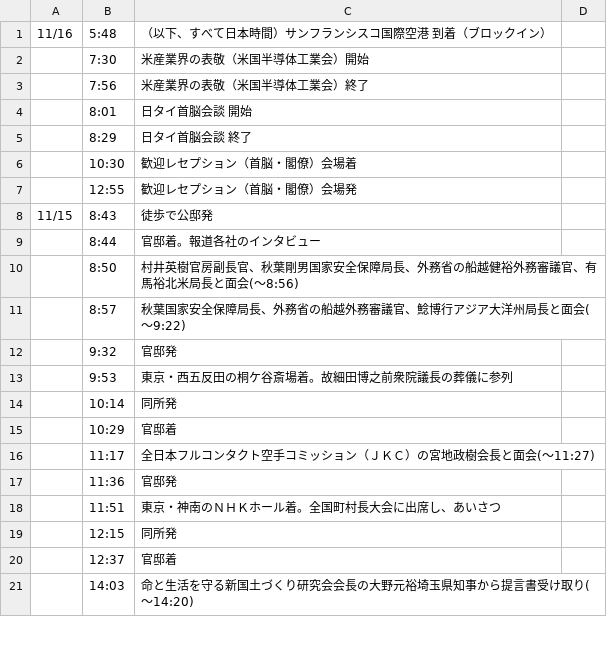
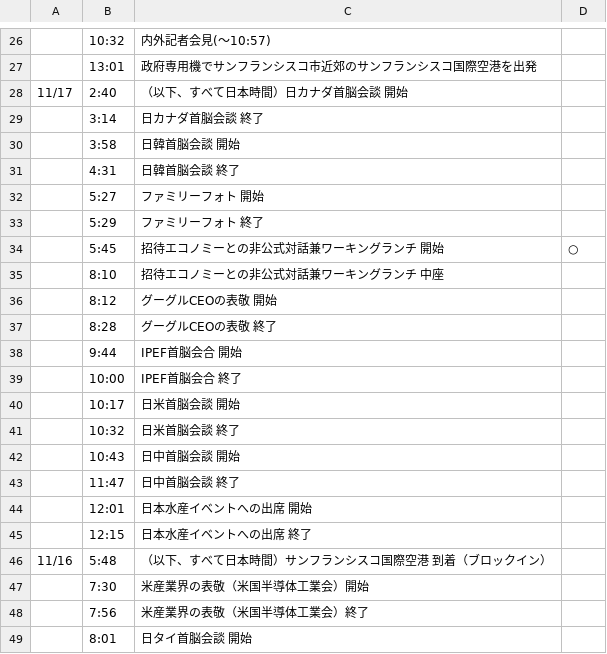
Before and after one commit to yuokada/Prime-Minister-movements, a CSV file: original/202311.csv, drawn as a sheet; only a part is shown, gaps mark what is left out; the shorter side is filled out with more unchanged rows; the diff covers the shown part only.

Commit message:
[skip ci] Update crawled files

```diff
--- a/original/202311.csv
+++ b/original/202311.csv
@@ -1 +26,21 @@
+	10:32	内外記者会見(～10:57)
+	13:01	政府専用機でサンフランシスコ市近郊のサンフランシスコ国際空港を出発
+11/17	2:40	（以下、すべて日本時間）日カナダ首脳会談　開始
+	3:14	日カナダ首脳会談　終了
+	3:58	日韓首脳会談　開始
+	4:31	日韓首脳会談　終了
+	5:27	ファミリーフォト　開始
+	5:29	ファミリーフォト　終了
+	5:45	招待エコノミーとの非公式対話兼ワーキングランチ　開始	○
+	8:10	招待エコノミーとの非公式対話兼ワーキングランチ　中座
+	8:12	グーグルCEOの表敬　開始
+	8:28	グーグルCEOの表敬　終了
+	9:44	IPEF首脳会合　開始
+	10:00	IPEF首脳会合　終了
+	10:17	日米首脳会談　開始
+	10:32	日米首脳会談　終了
+	10:43	日中首脳会談　開始
+	11:47	日中首脳会談　終了
+	12:01	日本水産イベントへの出席　開始
+	12:15	日本水産イベントへの出席　終了
 11/16	5:48	（以下、すべて日本時間）サンフランシスコ国際空港　到着（ブロックイン）
```
Also changed, not shown: 25 added rows elsewhere in this file.
